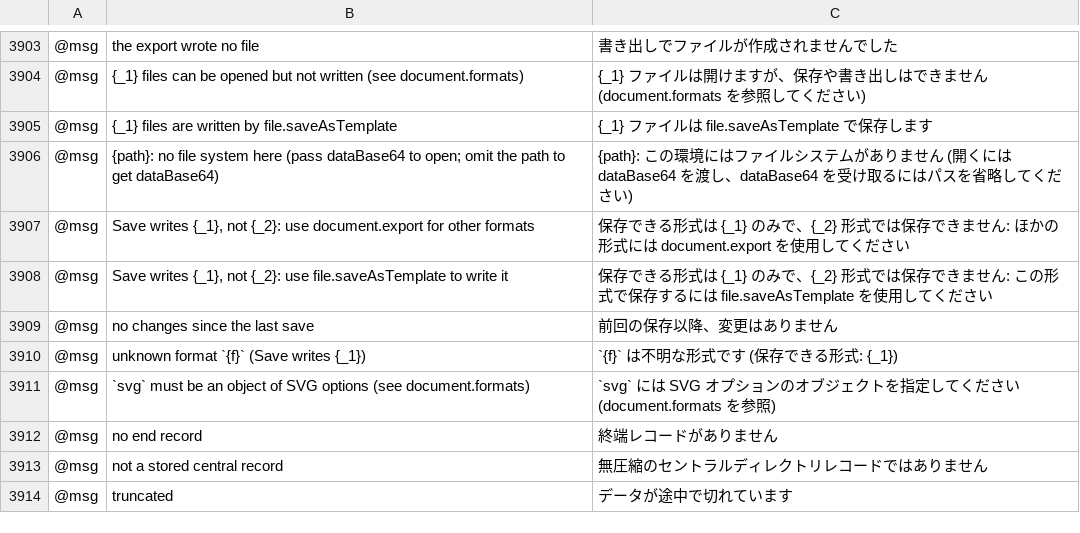
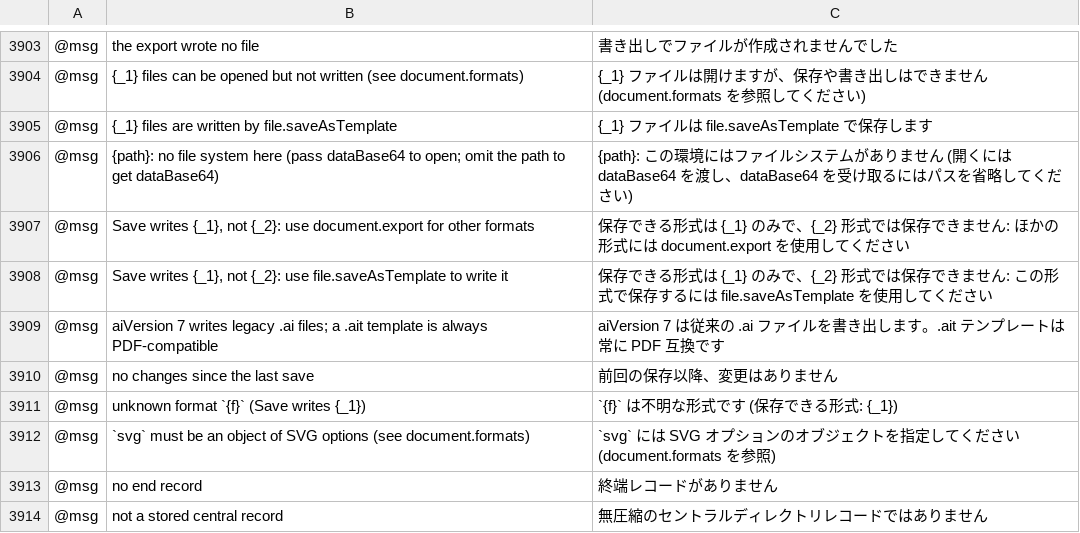
Before and after one commit to 00xJS/vectorcraft, a TSV file: crates/ui-egui/src/i18n/ja.tsv, drawn as a sheet; only a part is shown, gaps mark what is left out; the shorter side is filled out with more unchanged rows; the diff names each change by its address in the sheet, - before the commit and + after, or states it on an @@ line.

```diff
--- a/crates/ui-egui/src/i18n/ja.tsv
+++ b/crates/ui-egui/src/i18n/ja.tsv
+row 3909: @msg | aiVersion 7 writes legacy .ai files; a .ait template is always PDF-compatible | aiVersion 7 は従来の .ai ファイルを書き出します。.ait テンプレートは常に PDF 互換です
```
Also changed, not shown: crates/ui-egui/src/i18n/el.tsv, crates/ui-egui/src/i18n/fr.tsv, 23 other files.
